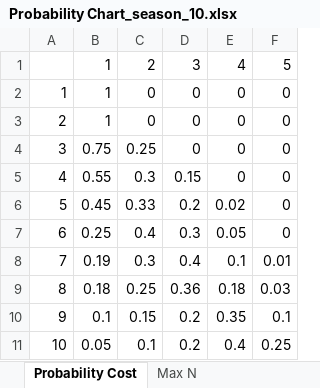
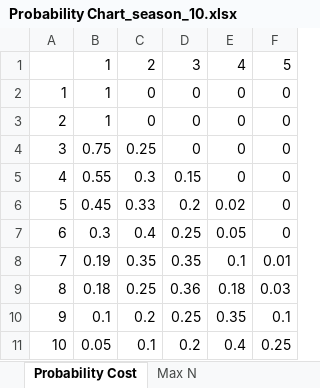
Before and after one commit to SnowKonn/TFT_Probability_Streamlit, an Excel workbook: Data/Probability Chart_season_10.xlsx, sheet Probability Cost, drawn as a sheet; values as stored, in another font and other column widths than the file's, no borders; the diff names each change by its address in the sheet, - before the commit and + after, or states it on an @@ line.

Commit message:
Update Season10 Prob_champbag & Comps recomendation

```diff
--- a/Data/Probability Chart_season_10.xlsx (sheet Probability Cost)
+++ b/Data/Probability Chart_season_10.xlsx (sheet Probability Cost)
-B7: 0.25
+B7: 0.3
-D7: 0.3
+D7: 0.25
-C8: 0.3
+C8: 0.35
-D8: 0.4
+D8: 0.35
-C10: 0.15
+C10: 0.2
-D10: 0.2
+D10: 0.25
```
Also changed, not shown: 7 other files.
